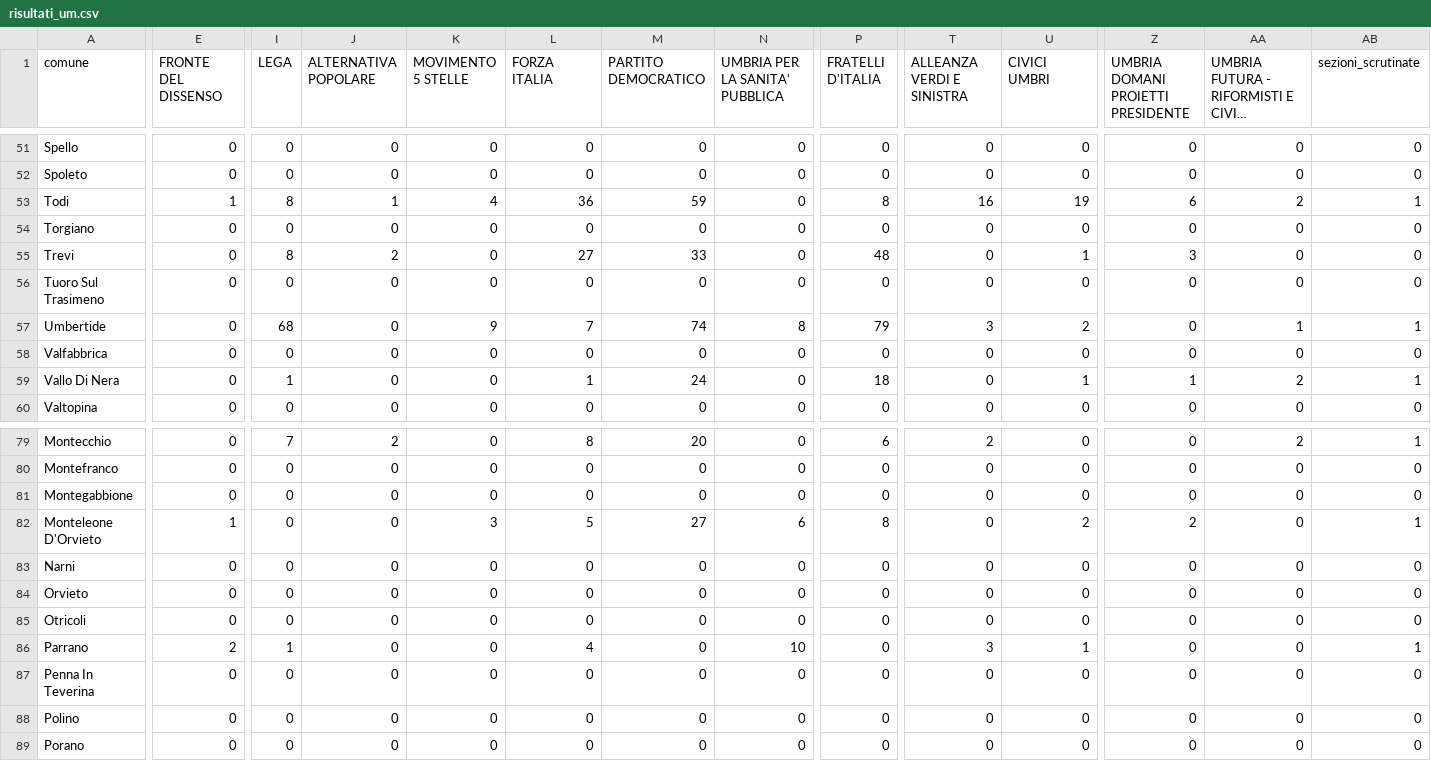
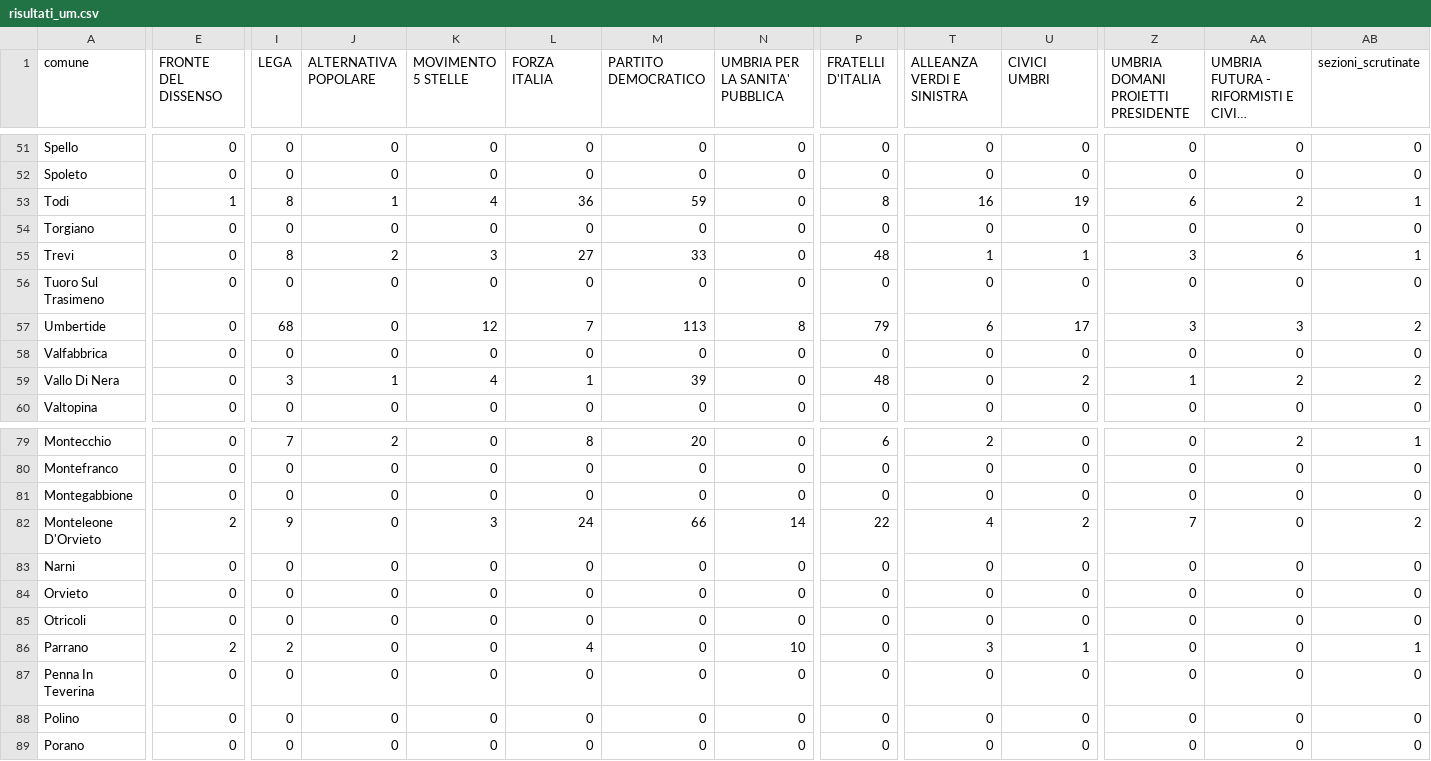
Before and after one commit to marcodallastella/elezioni, a CSV file: output/risultati_um.csv, drawn as a sheet; only a part is shown, gaps mark what is left out; long unchanged cells end in …; the diff covers the shown part only; the diff names each change by its address in the sheet, - before the commit and + after, or states it on an @@ line.

```diff
--- a/output/risultati_um.csv
+++ b/output/risultati_um.csv
-K55 (MOVIMENTO 5 STELLE): 0
+K55 (MOVIMENTO 5 STELLE): 3
-T55 (ALLEANZA VERDI E SINISTRA): 0
+T55 (ALLEANZA VERDI E SINISTRA): 1
-AA55: 0
+AA55: 6
-AB55 (sezioni_scrutinate): 0
+AB55 (sezioni_scrutinate): 1
-K57 (MOVIMENTO 5 STELLE): 9
+K57 (MOVIMENTO 5 STELLE): 12
-M57 (PARTITO DEMOCRATICO): 74
+M57 (PARTITO DEMOCRATICO): 113
-T57 (ALLEANZA VERDI E SINISTRA): 3
+T57 (ALLEANZA VERDI E SINISTRA): 6
-U57 (CIVICI UMBRI): 2
+U57 (CIVICI UMBRI): 17
-Z57: 0
+Z57: 3
-AA57: 1
+AA57: 3
-AB57 (sezioni_scrutinate): 1
+AB57 (sezioni_scrutinate): 2
-I59 (LEGA): 1
+I59 (LEGA): 3
-J59 (ALTERNATIVA POPOLARE): 0
+J59 (ALTERNATIVA POPOLARE): 1
-K59 (MOVIMENTO 5 STELLE): 0
+K59 (MOVIMENTO 5 STELLE): 4
-M59 (PARTITO DEMOCRATICO): 24
+M59 (PARTITO DEMOCRATICO): 39
-P59 (FRATELLI D'ITALIA): 18
+P59 (FRATELLI D'ITALIA): 48
-U59 (CIVICI UMBRI): 1
+U59 (CIVICI UMBRI): 2
-AB59 (sezioni_scrutinate): 1
+AB59 (sezioni_scrutinate): 2
-E82 (FRONTE DEL DISSENSO): 1
+E82 (FRONTE DEL DISSENSO): 2
-I82 (LEGA): 0
+I82 (LEGA): 9
-L82 (FORZA ITALIA): 5
+L82 (FORZA ITALIA): 24
-M82 (PARTITO DEMOCRATICO): 27
+M82 (PARTITO DEMOCRATICO): 66
-N82 (UMBRIA PER LA SANITA' PUBBLICA): 6
+N82 (UMBRIA PER LA SANITA' PUBBLICA): 14
-P82 (FRATELLI D'ITALIA): 8
+P82 (FRATELLI D'ITALIA): 22
-T82 (ALLEANZA VERDI E SINISTRA): 0
+T82 (ALLEANZA VERDI E SINISTRA): 4
-Z82: 2
+Z82: 7
-AB82 (sezioni_scrutinate): 1
+AB82 (sezioni_scrutinate): 2
-I86 (LEGA): 1
+I86 (LEGA): 2
```
Also changed, not shown: 47 edited cells elsewhere in this file, output/viz/risultati_er.csv, 3 other files.
